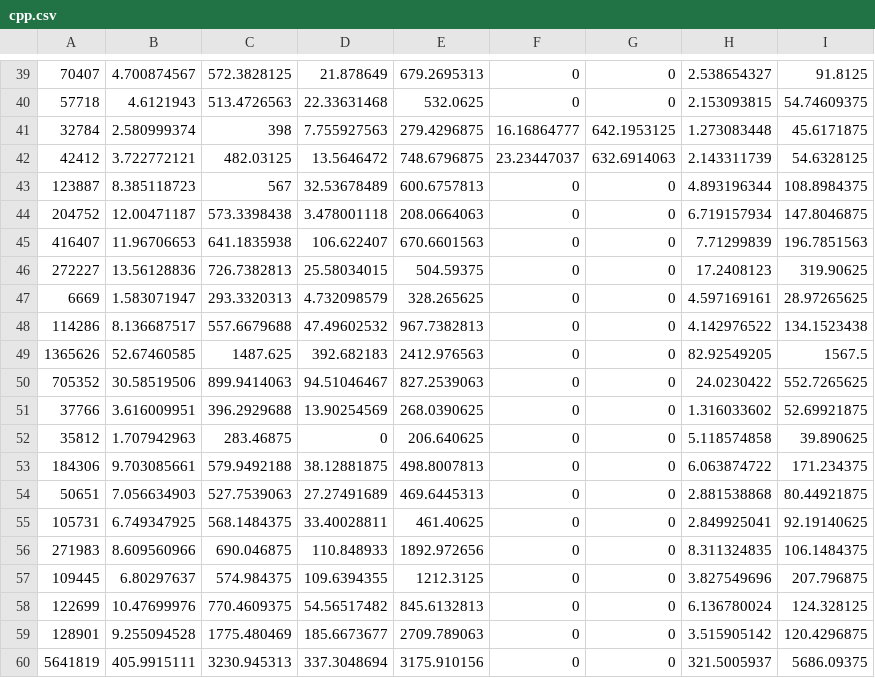
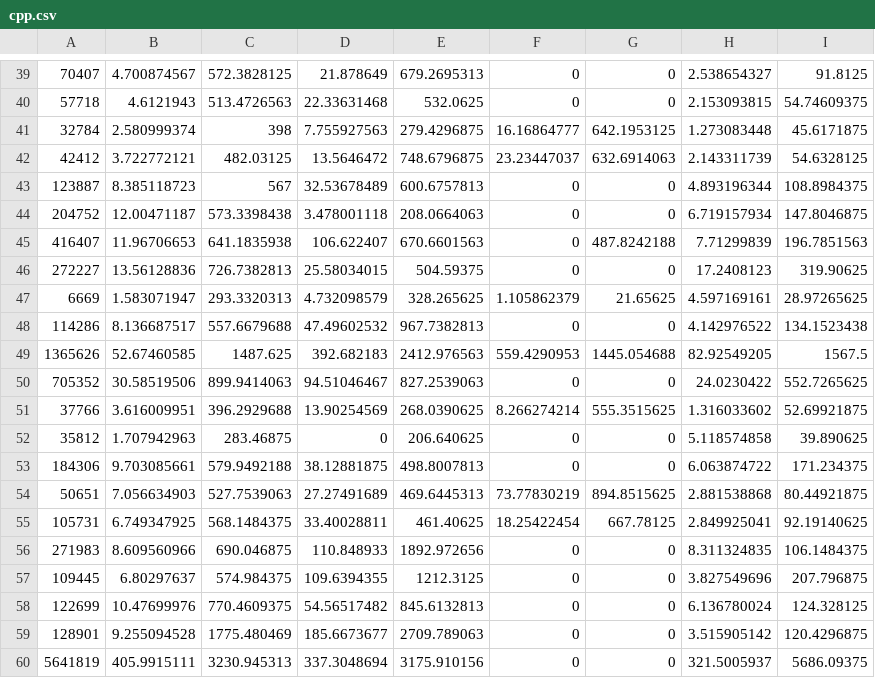
Before and after one commit to ba1man/UsabilityTest, a CSV file: analyze/data/cpp.csv, drawn as a sheet; only a part is shown, gaps mark what is left out.

```diff
--- a/analyze/data/cpp.csv
+++ b/analyze/data/cpp.csv
@@ -44,13 +44,13 @@
 204752,12.00471187,573.3398438,3.478001118,208.0664063,0,0,6.719157934,147.8046875
-416407,11.96706653,641.1835938,106.622407,670.6601563,0,0,7.71299839,196.7851563
+416407,11.96706653,641.1835938,106.622407,670.6601563,0,487.8242188,7.71299839,196.7851563
 272227,13.56128836,726.7382813,25.58034015,504.59375,0,0,17.2408123,319.90625
-6669,1.583071947,293.3320313,4.732098579,328.265625,0,0,4.597169161,28.97265625
+6669,1.583071947,293.3320313,4.732098579,328.265625,1.105862379,21.65625,4.597169161,28.97265625
 114286,8.136687517,557.6679688,47.49602532,967.7382813,0,0,4.142976522,134.1523438
-1365626,52.67460585,1487.625,392.682183,2412.976563,0,0,82.92549205,1567.5
+1365626,52.67460585,1487.625,392.682183,2412.976563,559.4290953,1445.054688,82.92549205,1567.5
 705352,30.58519506,899.9414063,94.51046467,827.2539063,0,0,24.0230422,552.7265625
-37766,3.616009951,396.2929688,13.90254569,268.0390625,0,0,1.316033602,52.69921875
+37766,3.616009951,396.2929688,13.90254569,268.0390625,8.266274214,555.3515625,1.316033602,52.69921875
 35812,1.707942963,283.46875,0,206.640625,0,0,5.118574858,39.890625
 184306,9.703085661,579.9492188,38.12881875,498.8007813,0,0,6.063874722,171.234375
-50651,7.056634903,527.7539063,27.27491689,469.6445313,0,0,2.881538868,80.44921875
-105731,6.749347925,568.1484375,33.40028811,461.40625,0,0,2.849925041,92.19140625
+50651,7.056634903,527.7539063,27.27491689,469.6445313,73.77830219,894.8515625,2.881538868,80.44921875
+105731,6.749347925,568.1484375,33.40028811,461.40625,18.25422454,667.78125,2.849925041,92.19140625
 271983,8.609560966,690.046875,110.848933,1892.972656,0,0,8.311324835,106.1484375
```
Also changed, not shown: 4 other files.
